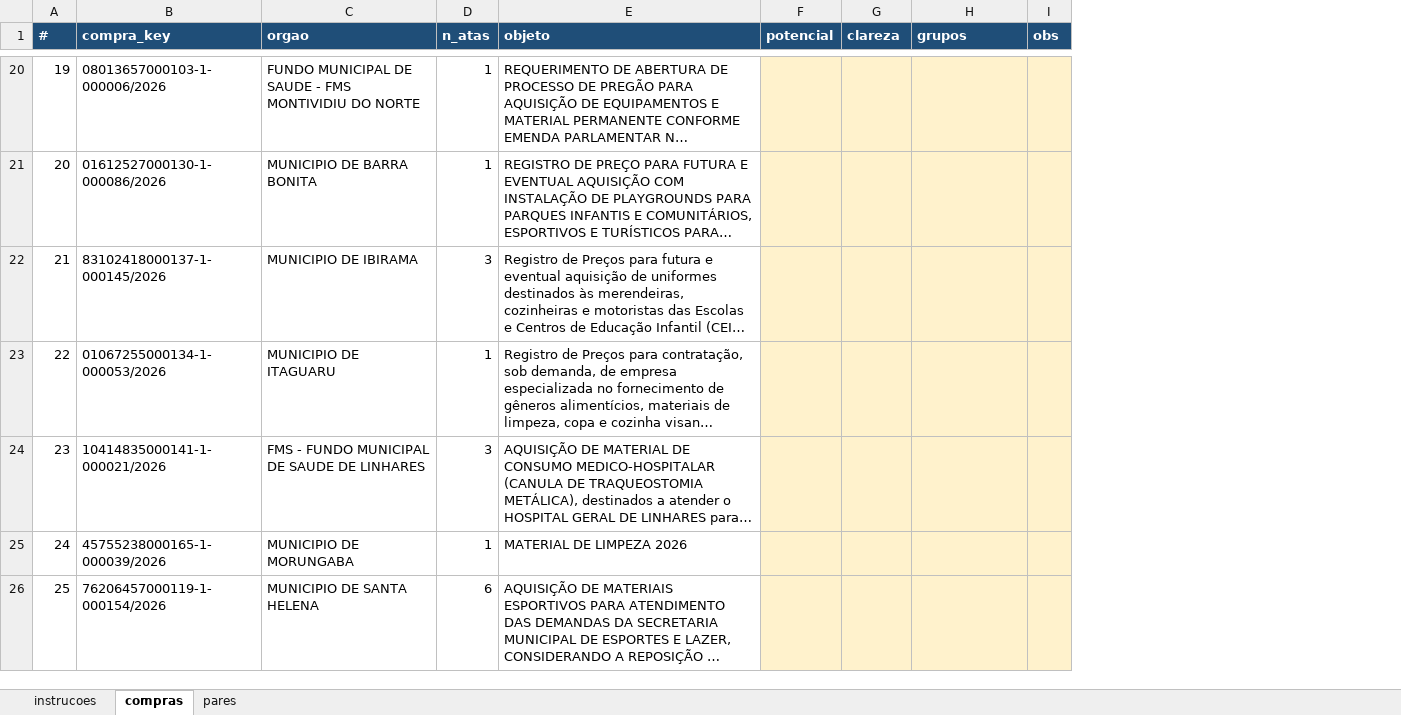
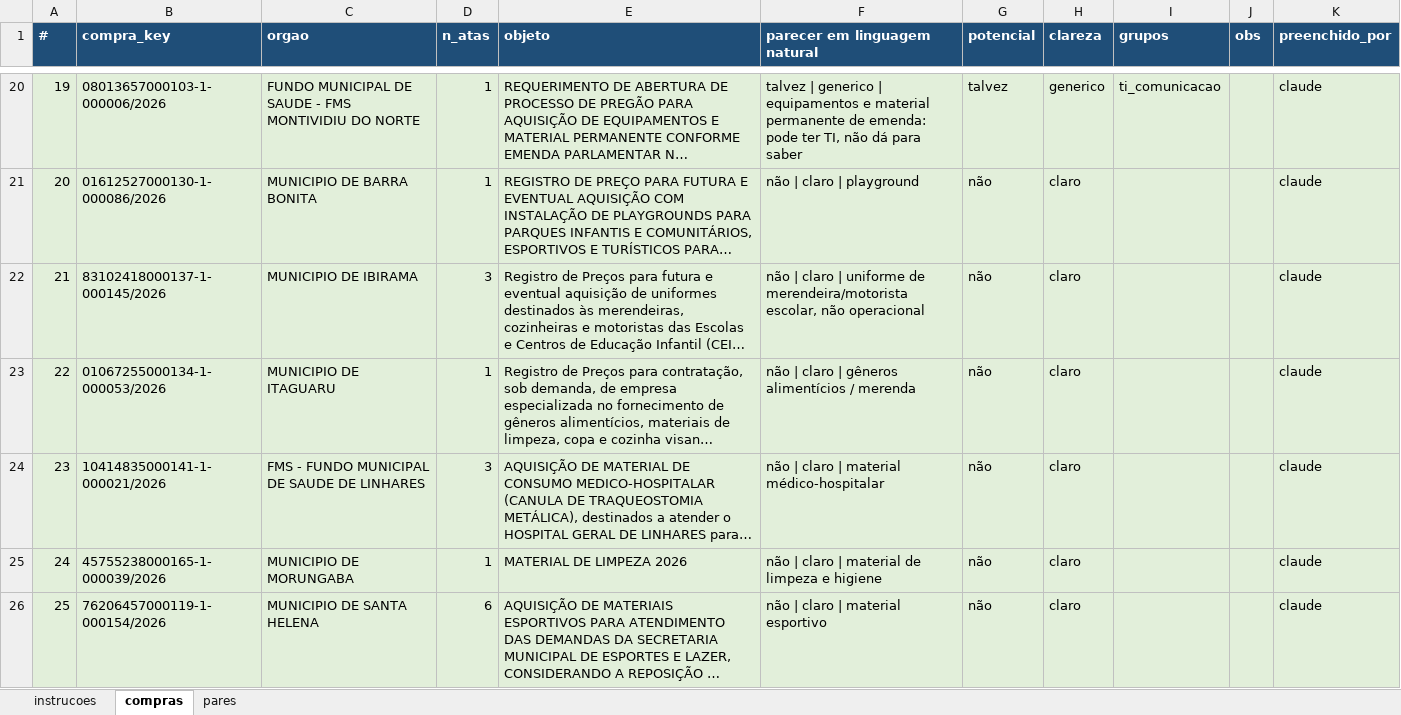
Before and after one commit to diegowinter/pncp-collector, an Excel workbook: docs/validacao/amostra_triagem_2026-11-13.xlsx, sheet compras, drawn as a sheet; only a part is shown, gaps mark what is left out; long unchanged cells end in …; values as stored, in another font and other column widths than the file's, no borders; addresses are those after the commit; the diff covers the shown part only; the diff names each change by its address in the sheet, - before the commit and + after, or states it on an @@ line.

```diff
--- a/docs/validacao/amostra_triagem_2026-11-13.xlsx (sheet compras)
+++ b/docs/validacao/amostra_triagem_2026-11-13.xlsx (sheet compras)
+column F (parecer em linguagem natural), rows 20-26: talvez | generico | equipamentos e material permanente de emenda: pode ter TI, não dá para saber | não | claro | playground | não | claro | uniforme de merendeira/motorista escolar, não operacional | não | claro | gêneros alimentícios / merenda | não | claro | material médico-hospitalar | não | claro | material de limpeza e higiene | não | claro | material esportivo
+column K (preenchido_por), rows 20-26: all claude
-A20:E26 fill: none
+A20:E26 fill: #E2EFDA
-G20:J26 fill: #FFF2CC
+G20:J26 fill: #E2EFDA
-G20 (potencial): (empty)
+G20 (potencial): talvez
-H20 (clareza): (empty)
+H20 (clareza): generico
-I20 (grupos): (empty)
+I20 (grupos): ti_comunicacao
-G21:G26 (potencial): (empty)
+G21:G26 (potencial): não
-H21:H26 (clareza): (empty)
+H21:H26 (clareza): claro
```
Also changed, not shown: 423 edited cells and cell formats elsewhere in this sheet, sheet pares, 5 other files.
